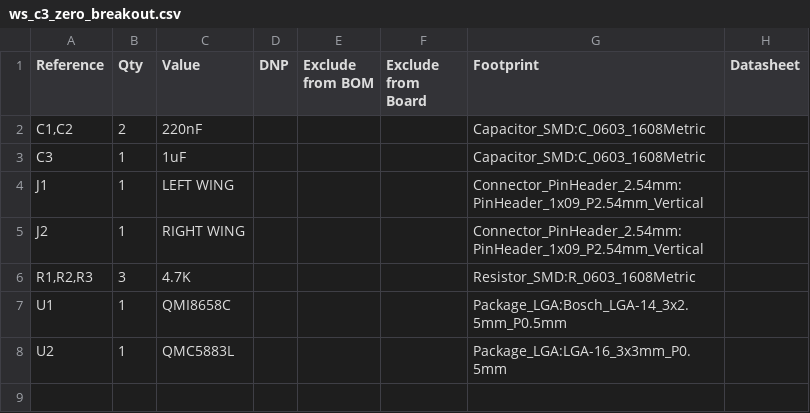
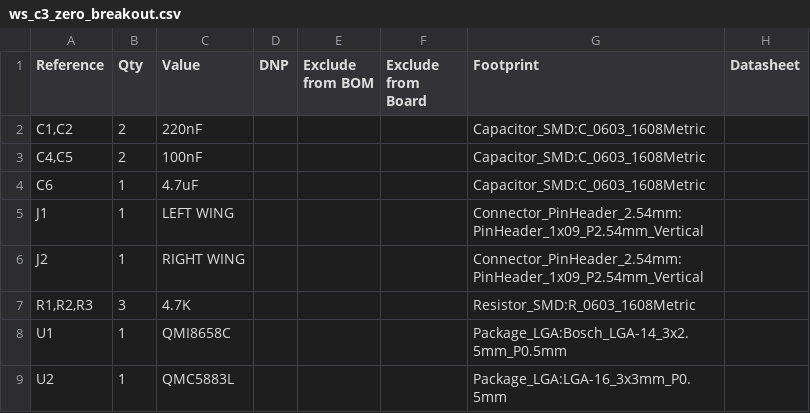
Before and after one commit to peakhunt/kicad_hw, a CSV file: ws_c3_zero_breakout/ws_c3_zero_breakout.csv, drawn as a sheet.

```diff
--- a/ws_c3_zero_breakout/ws_c3_zero_breakout.csv
+++ b/ws_c3_zero_breakout/ws_c3_zero_breakout.csv
@@ -2,3 +2,4 @@
 "C1,C2","2","220nF","","","","Capacitor_SMD:C_0603_1608Metric",""
-"C3","1","1uF","","","","Capacitor_SMD:C_0603_1608Metric",""
+"C4,C5","2","100nF","","","","Capacitor_SMD:C_0603_1608Metric",""
+"C6","1","4.7uF","","","","Capacitor_SMD:C_0603_1608Metric",""
 "J1","1","LEFT WING","","","","Connector_PinHeader_2.54mm:PinHeader_1x09_P2.54mm_Vertical",""
```
Also changed, not shown: 6 other files.
